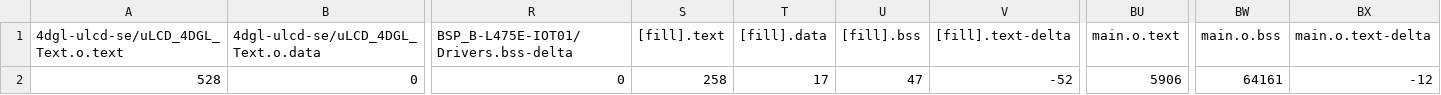
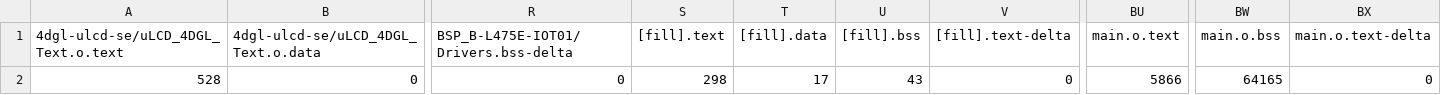
Before and after one commit to ww21212/hw3-wrong-, a CSV file: BUILD/B_L4S5I_IOT01A/GCC_ARM-TFLITE/hw3_map.csv, drawn as a sheet; only a part is shown, gaps mark what is left out; the diff names each change by its address in the sheet, - before the commit and + after, or states it on an @@ line.

```diff
--- a/BUILD/B_L4S5I_IOT01A/GCC_ARM-TFLITE/hw3_map.csv
+++ b/BUILD/B_L4S5I_IOT01A/GCC_ARM-TFLITE/hw3_map.csv
-S2 ([fill].text): 258
+S2 ([fill].text): 298
-U2 ([fill].bss): 47
+U2 ([fill].bss): 43
-V2 ([fill].text-delta): -52
+V2 ([fill].text-delta): 0
-BU2 (main.o.text): 5906
+BU2 (main.o.text): 5866
-BW2 (main.o.bss): 64161
+BW2 (main.o.bss): 64165
-BX2 (main.o.text-delta): -12
+BX2 (main.o.text-delta): 0
```
Also changed, not shown: 10 other files.
